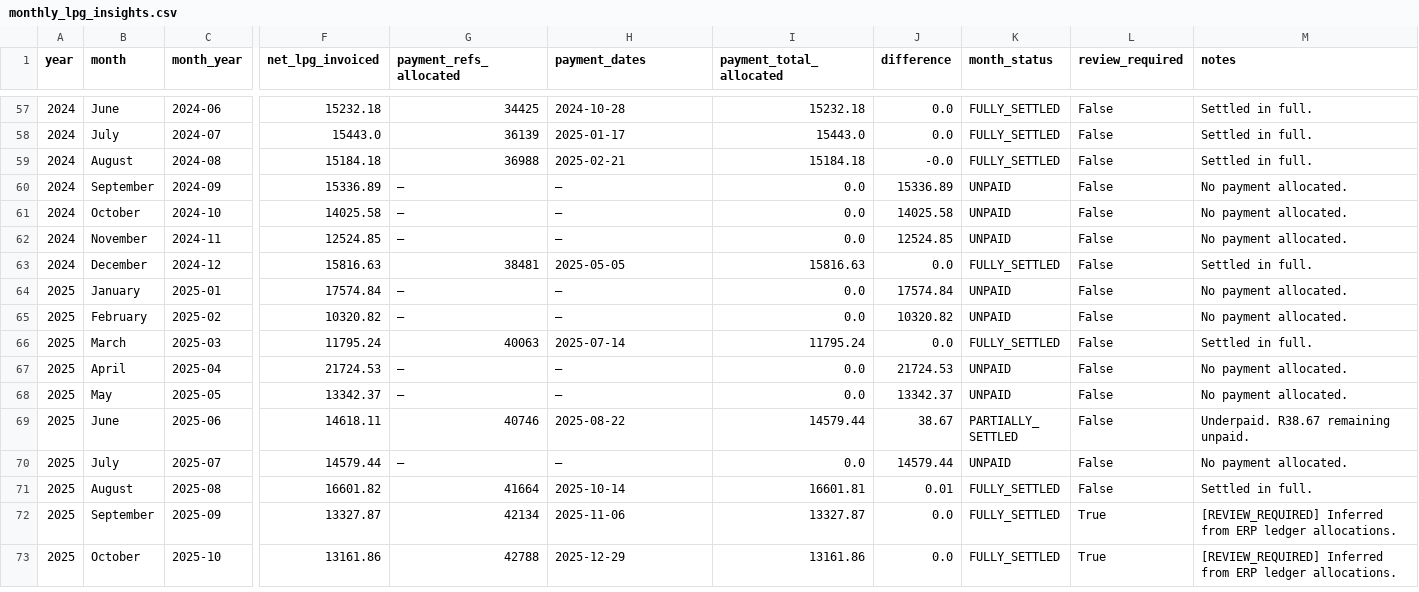
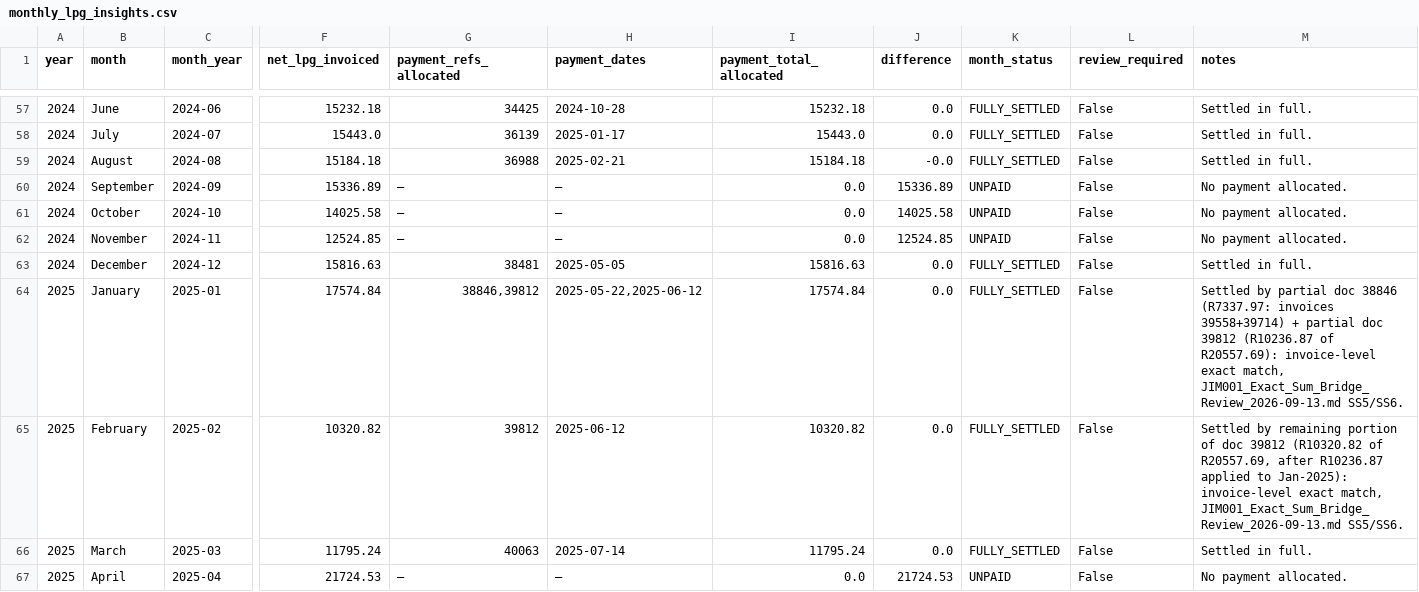
Before and after one commit to Media7-za/lpg-stock-recon, a CSV file: analysis/debtors/JIM001/data/monthly_lpg_insights.csv, drawn as a sheet; only a part is shown, gaps mark what is left out; the shorter side is filled out with more unchanged rows; the diff names each change by its address in the sheet, - before the commit and + after, or states it on an @@ line.

```diff
--- a/analysis/debtors/JIM001/data/monthly_lpg_insights.csv
+++ b/analysis/debtors/JIM001/data/monthly_lpg_insights.csv
-G64 (payment_refs_allocated): —
+G64 (payment_refs_allocated): 38846,39812
-H64 (payment_dates): —
+H64 (payment_dates): 2025-05-22,2025-06-12
-I64 (payment_total_allocated): 0.0
+I64 (payment_total_allocated): 17574.84
-J64 (difference): 17574.84
+J64 (difference): 0.0
-K64:K65 (month_status): UNPAID
+K64:K65 (month_status): FULLY_SETTLED
-M64 (notes): No payment allocated.
+M64 (notes): Settled by partial doc 38846 (R7337.97: invoices 39558+39714) + partial doc 39812 (R10236.87 of R20557.69): invoice-level exact match, JIM001_Exact_Sum_Bridge_Review_2026-09-13.md SS5/SS6.
-G65 (payment_refs_allocated): —
+G65 (payment_refs_allocated): 39812
-H65 (payment_dates): —
+H65 (payment_dates): 2025-06-12
-I65 (payment_total_allocated): 0.0
+I65 (payment_total_allocated): 10320.82
-J65 (difference): 10320.82
+J65 (difference): 0.0
-M65 (notes): No payment allocated.
+M65 (notes): Settled by remaining portion of doc 39812 (R10320.82 of R20557.69, after R10236.87 applied to Jan-2025): invoice-level exact match, JIM001_Exact_Sum_Bridge_Review_2026-09-13.md SS5/SS6.
```
Also changed, not shown: 2 other files.
